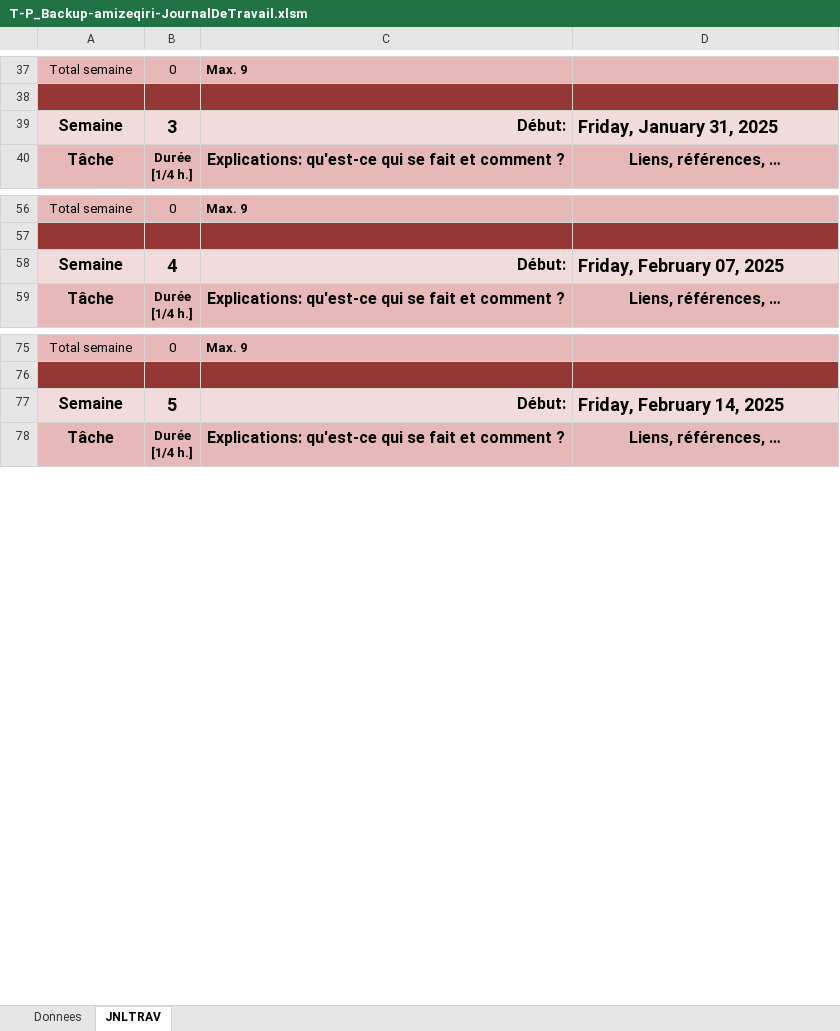
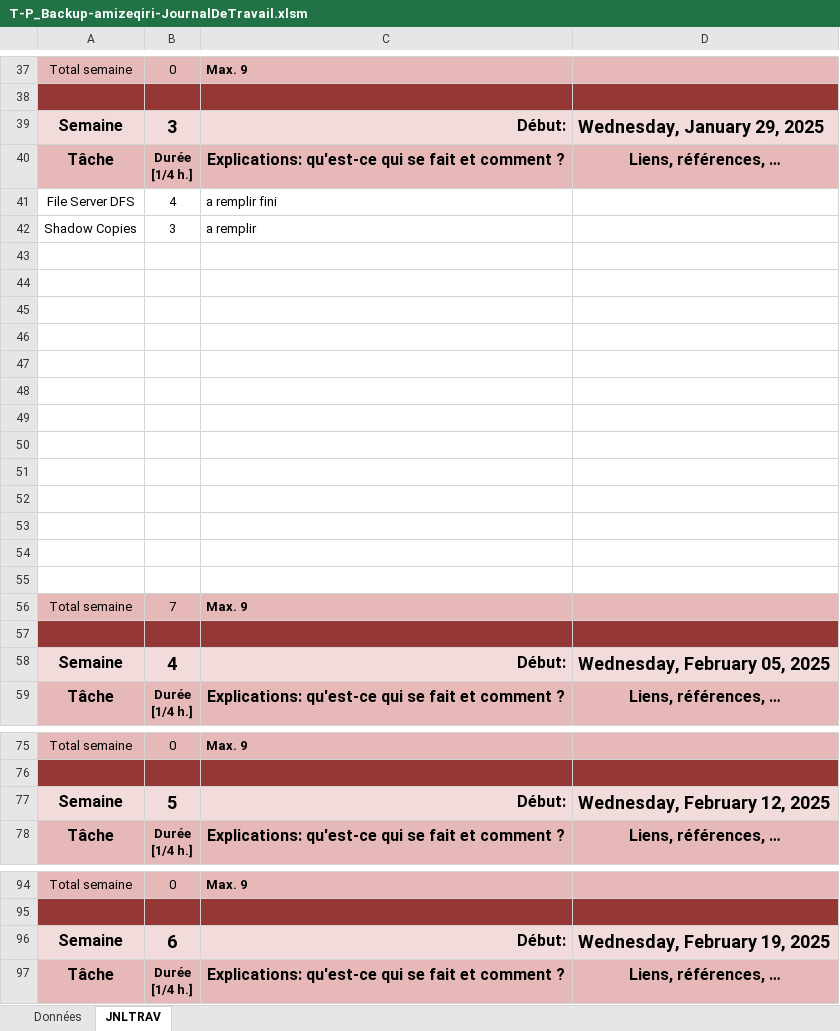
Before and after one commit to zeqamir/P_Backup_143, an Excel workbook: T-P_Backup-amizeqiri-JournalDeTravail.xlsm, sheet JNLTRAV, drawn as a sheet; only a part is shown, gaps mark what is left out; values as stored, in another font and other column widths than the file's, no borders; charts and pictures not drawn; addresses are those after the commit; the diff covers the shown part only; the diff names each change by its address in the sheet, - before the commit and + after, or states it on an @@ line.

Commit message:
dfs fini

```diff
--- a/T-P_Backup-amizeqiri-JournalDeTravail.xlsm (sheet JNLTRAV)
+++ b/T-P_Backup-amizeqiri-JournalDeTravail.xlsm (sheet JNLTRAV)
-sheet tab: Donnees
+sheet tab: Données
-D39: Friday, January 31, 2025
+D39: Wednesday, January 29, 2025
@@ row 116 moved to row 40: Tâche @@
+row 41: File Server DFS | 4 | a remplir fini
+row 42: Shadow Copies | 3 | a remplir
+row 43: (empty)
+row 44: (empty)
+row 45: (empty)
+row 46: (empty)
+row 47: (empty)
+row 48: (empty)
+row 49: (empty)
+row 50: (empty)
+row 51: (empty)
+row 52: (empty)
+row 53: (empty)
+row 54: (empty)
+row 55: (empty)
+row 56: Total semaine | 7 | Max. 9
+row 57: (empty)
+row 58: Semaine | 4 | Début: | Wednesday, February 05, 2025
-B77: 4
+B77: 5
-D77: Friday, February 07, 2025
+D77: Wednesday, February 12, 2025
-B96: 5
+B96: 6
-D96: Friday, February 14, 2025
+D96: Wednesday, February 19, 2025
```
Also changed, not shown: 18 removed rows and 3 edited cells elsewhere in this sheet, formulas that keep their value, charts or pictures, 1 other file.
